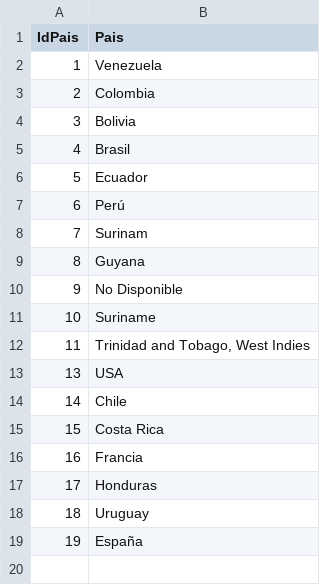
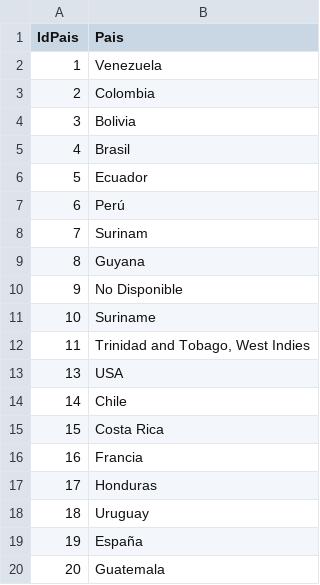
Before and after one commit to Anarvenezuela/retam-database, a CSV file: RetamMigration/src/main/resources/exportData/asIs/exportPais.csv, drawn as a sheet.

```diff
--- a/RetamMigration/src/main/resources/exportData/asIs/exportPais.csv
+++ b/RetamMigration/src/main/resources/exportData/asIs/exportPais.csv
@@ -19 +19,2 @@ IdPais|Pais
 19|España
+20|Guatemala
```
Also changed, not shown: RetamMigration/src/main/resources/exportData/query/exportIntercambio.csv, 4 other files.
